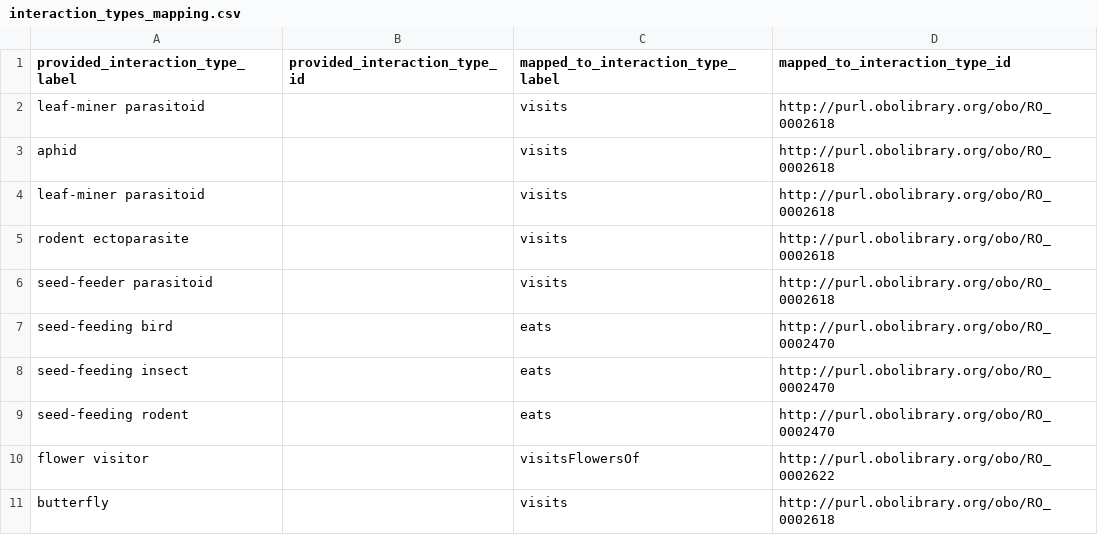
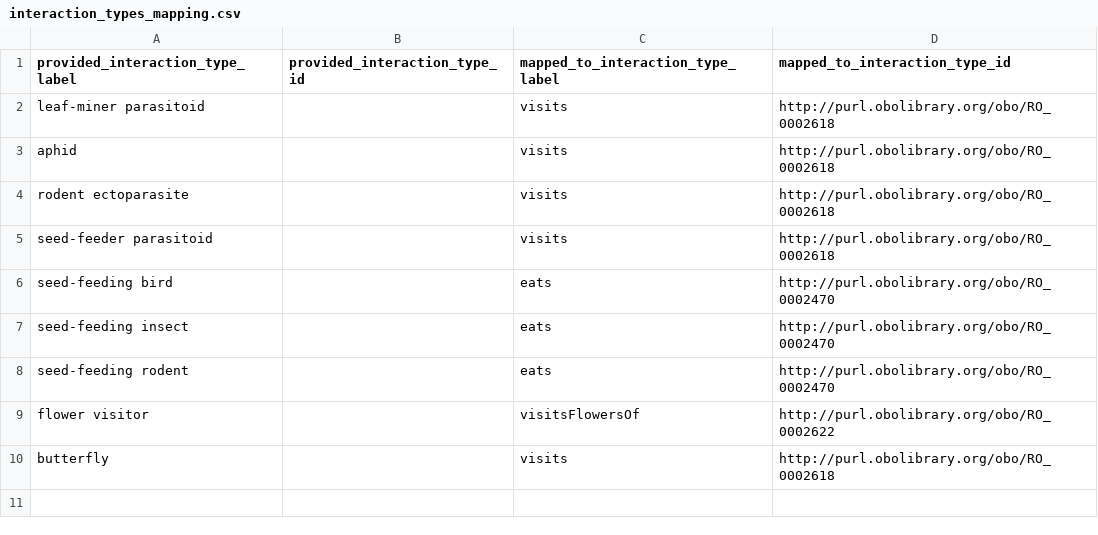
Before and after one commit to globalbioticinteractions/norwood, a CSV file: interaction_types_mapping.csv, drawn as a sheet; the diff names each change by its address in the sheet, - before the commit and + after, or states it on an @@ line.

Commit message:
remove duplicate interaction type mapping

```diff
--- a/interaction_types_mapping.csv
+++ b/interaction_types_mapping.csv
-row 4: leaf-miner parasitoid |  | visits | http://purl.obolibrary.org/obo/RO_0002618
```
